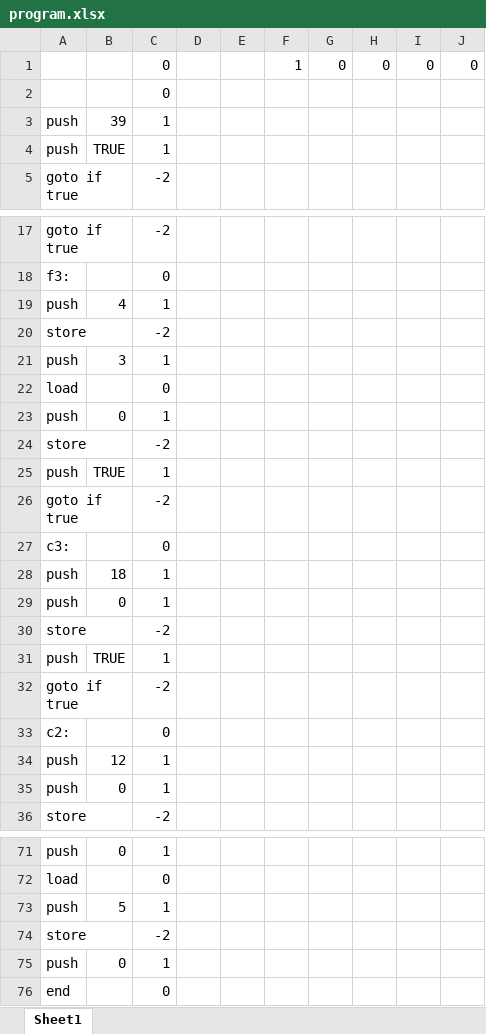
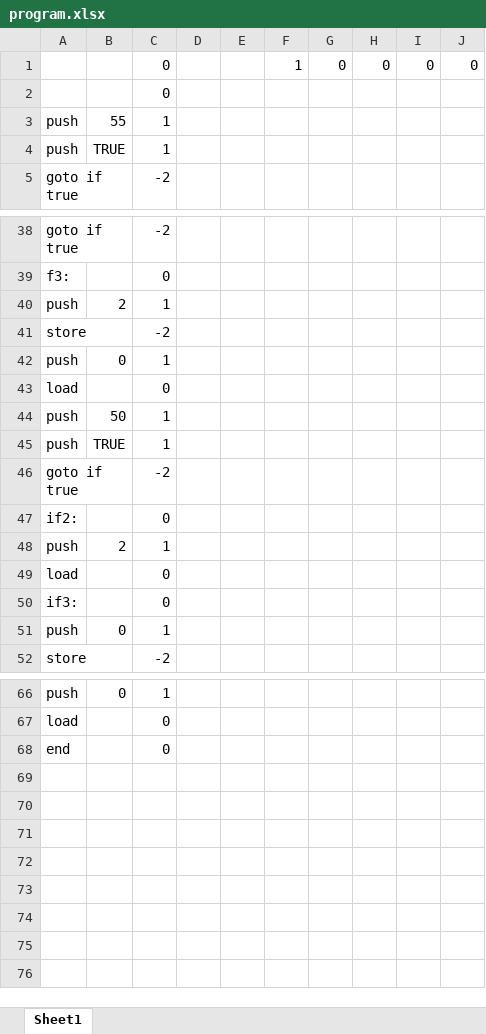
Before and after one commit to mrthefakeperson/Excel-Virtual-Machine, an Excel workbook: Excel VM/program.xlsx, sheet Sheet1, drawn as a sheet; only a part is shown, gaps mark what is left out; values as stored, in another font and other column widths than the file's, no borders; removed rows and columns are numbered as before the commit, all else as after; the diff covers the shown part only; the diff names each change by its address in the sheet, - before the commit and + after, or states it on an @@ line.

```diff
--- a/Excel VM/program.xlsx (sheet Sheet1)
+++ b/Excel VM/program.xlsx (sheet Sheet1)
-B3: 39
+B3: 55
-B40: 4
+B40: 2
-row 21: push | 3 | 1
@@ row 55 moved to row 42: push @@
-B44: 0
+B44: 50
@@ row 24 moved to row 18: store @@
-row 27: c3: |  | 0
-row 28: push | 18 | 1
@@ row 29 moved to row 19: push @@
-row 30: store |  | -2
@@ row 31 moved to row 25: push @@
@@ row 32 moved to row 26: goto if true @@
-A47: c2:
+A47: if2:
-B48: 12
+B48: 2
+row 49: load |  | 0
+row 50: if3: |  | 0
-row 73: push | 5 | 1
-row 74: store |  | -2
-row 75: push | 0 | 1
```
Also changed, not shown: 9 added rows, 12 removed rows, 8 moved rows and 4 edited cells elsewhere in this sheet, 43 other files.
